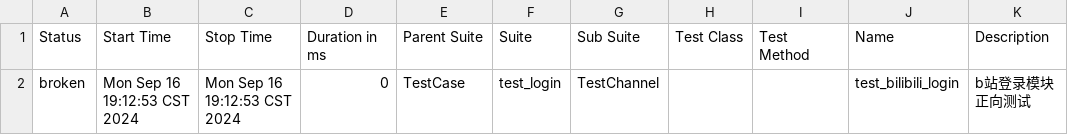
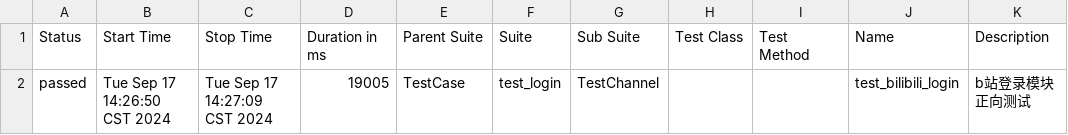
Before and after one commit to hh698/autotest_ui_bilibili, a CSV file: autotest_ui_bilibili/Outputs/reports/allure_reports/html/data/suites.csv, drawn as a sheet.

```diff
--- a/autotest_ui_bilibili/Outputs/reports/allure_reports/html/data/suites.csv
+++ b/autotest_ui_bilibili/Outputs/reports/allure_reports/html/data/suites.csv
@@ -1,4 +1,4 @@
 "Status","Start Time","Stop Time","Duration in ms","Parent Suite","Suite","Sub Suite","Test Class","Test Method","Name","Description"
-"broken","Mon Sep 16 19:12:53 CST 2024","Mon Sep 16 19:12:53 CST 2024","0","TestCase","test_login","TestChannel","","","test_bilibili_login","
-        b站登录模块正向测试
-        "
+"passed","Tue Sep 17 14:26:50 CST 2024","Tue Sep 17 14:27:09 CST 2024","19005","TestCase","test_login","TestChannel","","","test_bilibili_login","
+        b站登录模块正向测试
+        "
```
Also changed, not shown: 41 other files.
